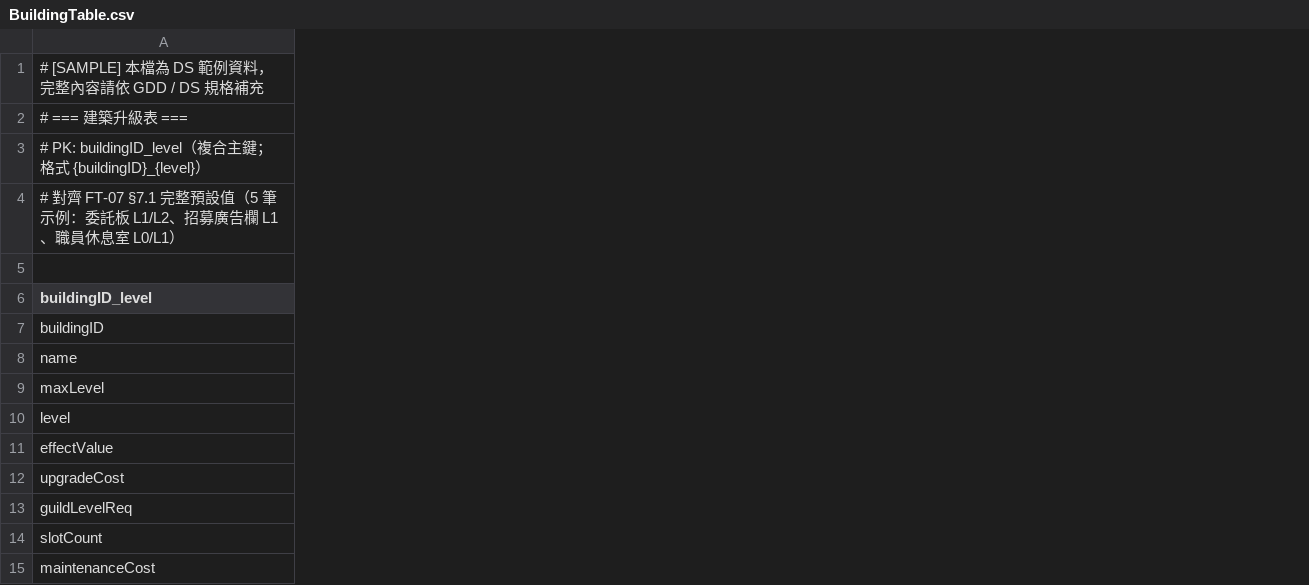
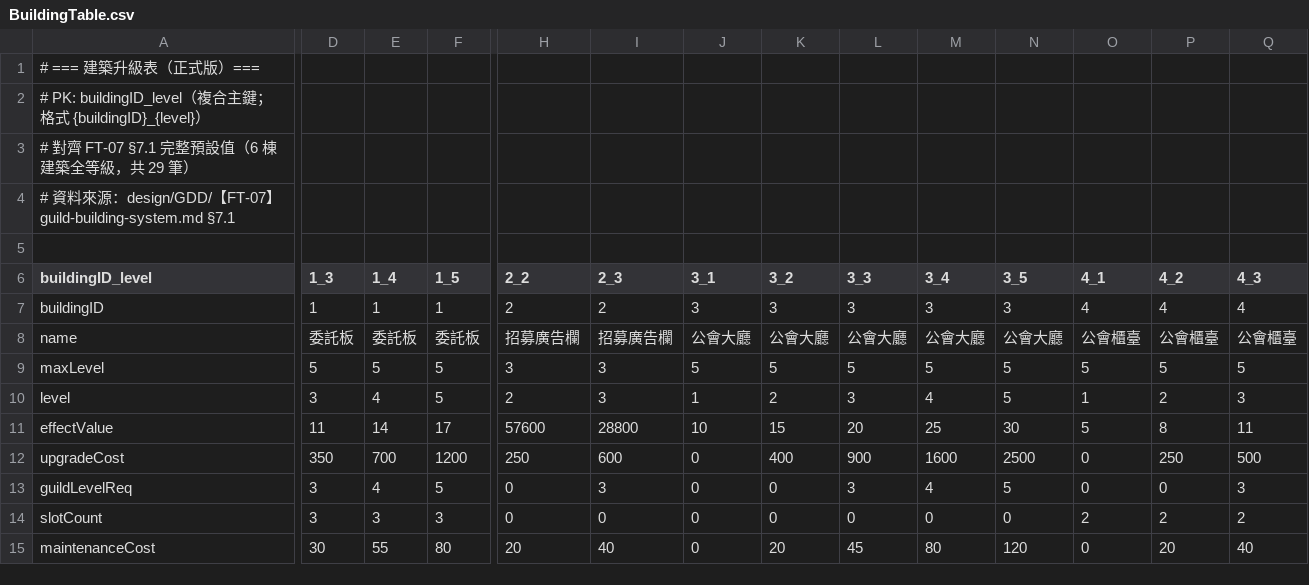
Before and after one commit to KF-Lai/TheGuild-SGA2026GameJam-phase2, a CSV file: TheGuild-unity/Assets/Resources/Data/Tables/BuildingTable.csv, drawn as a sheet; only a part is shown, gaps mark what is left out; removed rows and columns are numbered as before the commit, all else as after; rows hold the shown columns only; the diff covers the shown part only; the diff names each change by its address in the sheet, - before the commit and + after, or states it on an @@ line.

```diff
--- a/TheGuild-unity/Assets/Resources/Data/Tables/BuildingTable.csv
+++ b/TheGuild-unity/Assets/Resources/Data/Tables/BuildingTable.csv
+column D (1_3), rows 7-15: 1 | 委託板 | 5 | 3 | 11 | 350 | 3 | 3 | 30
+column E (1_4), rows 7-15: 1 | 委託板 | 5 | 4 | 14 | 700 | 4 | 3 | 55
+column F (1_5), rows 7-15: 1 | 委託板 | 5 | 5 | 17 | 1200 | 5 | 3 | 80
+column H (2_2), rows 7-15: 2 | 招募廣告欄 | 3 | 2 | 57600 | 250 | 0 | 0 | 20
+column I (2_3), rows 7-15: 2 | 招募廣告欄 | 3 | 3 | 28800 | 600 | 3 | 0 | 40
+column J (3_1), rows 7-15: 3 | 公會大廳 | 5 | 1 | 10 | 0 | 0 | 0 | 0
+column K (3_2), rows 7-15: 3 | 公會大廳 | 5 | 2 | 15 | 400 | 0 | 0 | 20
+column L (3_3), rows 7-15: 3 | 公會大廳 | 5 | 3 | 20 | 900 | 3 | 0 | 45
+column M (3_4), rows 7-15: 3 | 公會大廳 | 5 | 4 | 25 | 1600 | 4 | 0 | 80
+column N (3_5), rows 7-15: 3 | 公會大廳 | 5 | 5 | 30 | 2500 | 5 | 0 | 120
+column O (4_1), rows 7-15: 4 | 公會櫃臺 | 5 | 1 | 5 | 0 | 0 | 2 | 0
+column P (4_2), rows 7-15: 4 | 公會櫃臺 | 5 | 2 | 8 | 250 | 0 | 2 | 20
+column Q (4_3), rows 7-15: 4 | 公會櫃臺 | 5 | 3 | 11 | 500 | 3 | 2 | 40
-A1 (buildingID_level): # [SAMPLE] 本檔為 DS 範例資料，完整內容請依 GDD / DS 規格補充
+A1 (buildingID_level): # === 建築升級表（正式版）===
-row 2: # === 建築升級表 ===
-A3 (buildingID_level): …預設值（5 筆示例：委託板 L1/L2、招募廣告欄 L1、職員休息室 L0/L1）
+A3 (buildingID_level): …預設值（6 棟建築全等級，共 29 筆）
+row 4: # 資料來源：design/GDD/【FT-07】guild-building-system.md §7.1
```
Also changed, not shown: 11 added columns elsewhere in this file.
